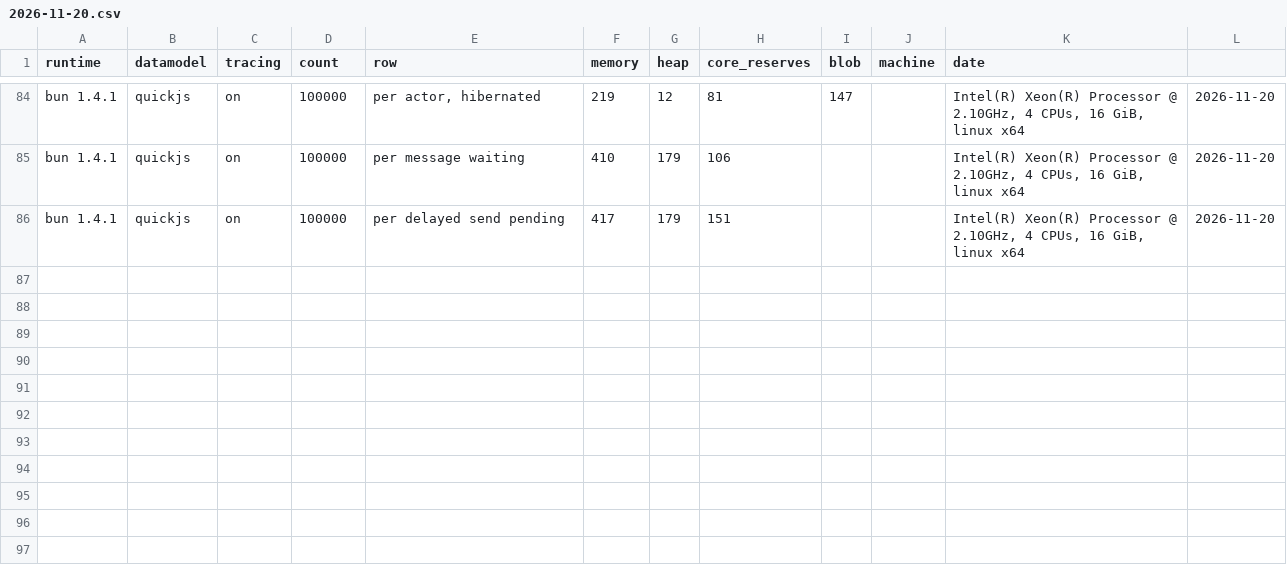
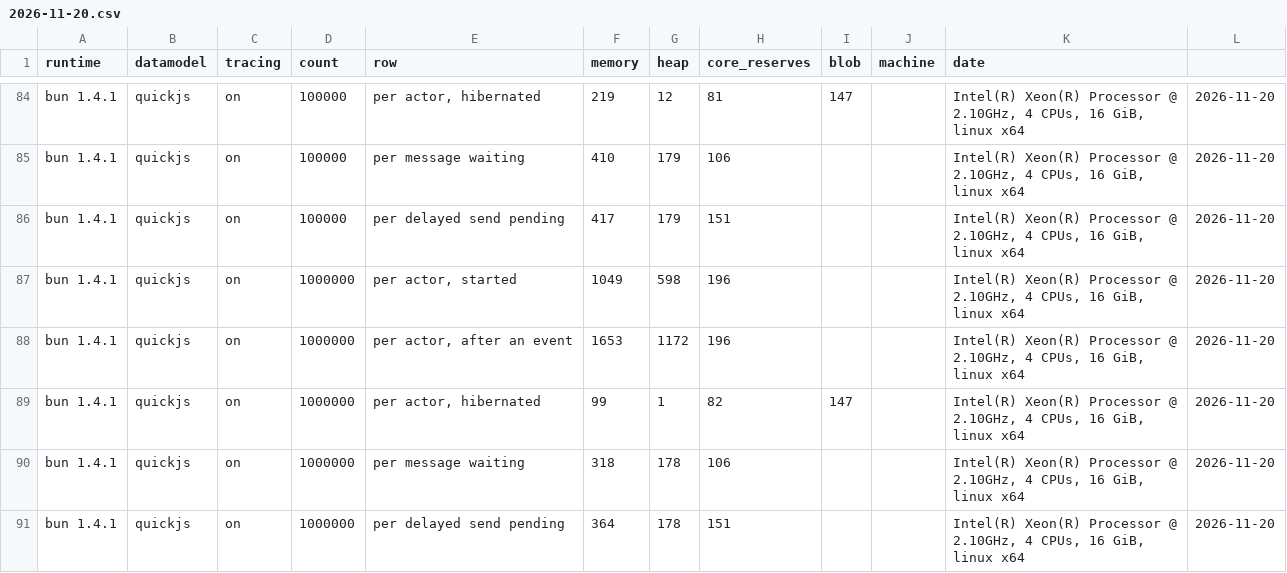
Before and after one commit to tinyactors-dev/tinyactors, a CSV file: tinyactors-napi/examples/memory/results/2026-11-20.csv, drawn as a sheet; only a part is shown, gaps mark what is left out; the diff names each change by its address in the sheet, - before the commit and + after, or states it on an @@ line.

```diff
--- a/tinyactors-napi/examples/memory/results/2026-11-20.csv
+++ b/tinyactors-napi/examples/memory/results/2026-11-20.csv
+row 87: bun 1.4.1 | quickjs | on | 1000000 | per actor, started | 1049 | 598 | 196 |  |  | Intel(R) Xeon(R) Processor @ 2.10GHz, 4 CPUs, 16 GiB, linux x64 | 2026-11-20
+row 88: bun 1.4.1 | quickjs | on | 1000000 | per actor, after an event | 1653 | 1172 | 196 |  |  | Intel(R) Xeon(R) Processor @ 2.10GHz, 4 CPUs, 16 GiB, linux x64 | 2026-11-20
+row 89: bun 1.4.1 | quickjs | on | 1000000 | per actor, hibernated | 99 | 1 | 82 | 147 |  | Intel(R) Xeon(R) Processor @ 2.10GHz, 4 CPUs, 16 GiB, linux x64 | 2026-11-20
+row 90: bun 1.4.1 | quickjs | on | 1000000 | per message waiting | 318 | 178 | 106 |  |  | Intel(R) Xeon(R) Processor @ 2.10GHz, 4 CPUs, 16 GiB, linux x64 | 2026-11-20
+row 91: bun 1.4.1 | quickjs | on | 1000000 | per delayed send pending | 364 | 178 | 151 |  |  | Intel(R) Xeon(R) Processor @ 2.10GHz, 4 CPUs, 16 GiB, linux x64 | 2026-11-20
```
